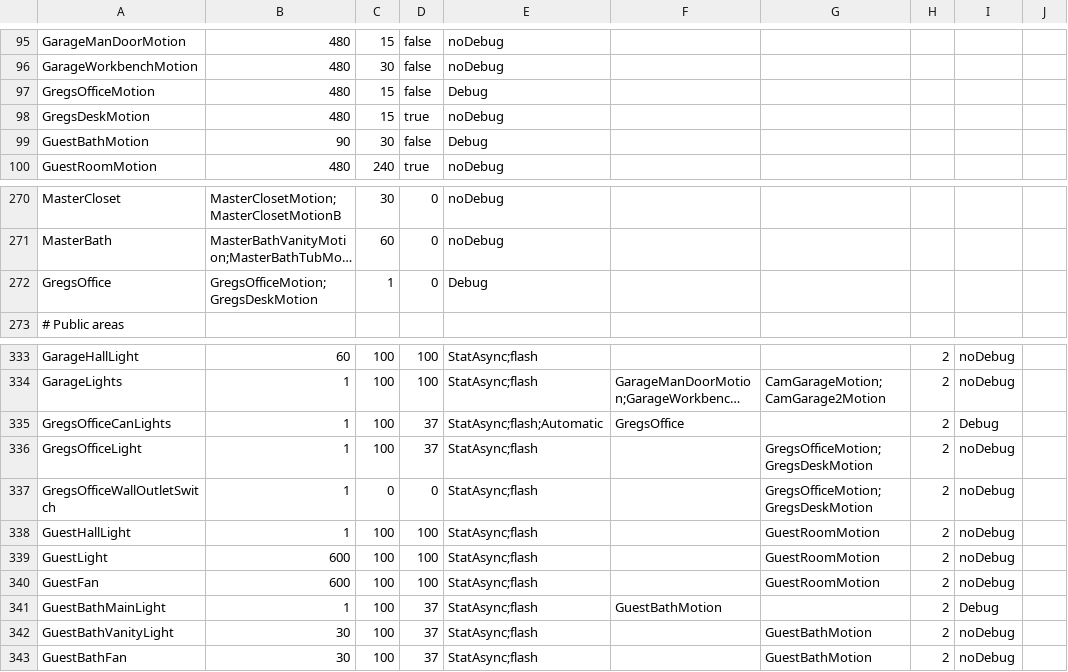
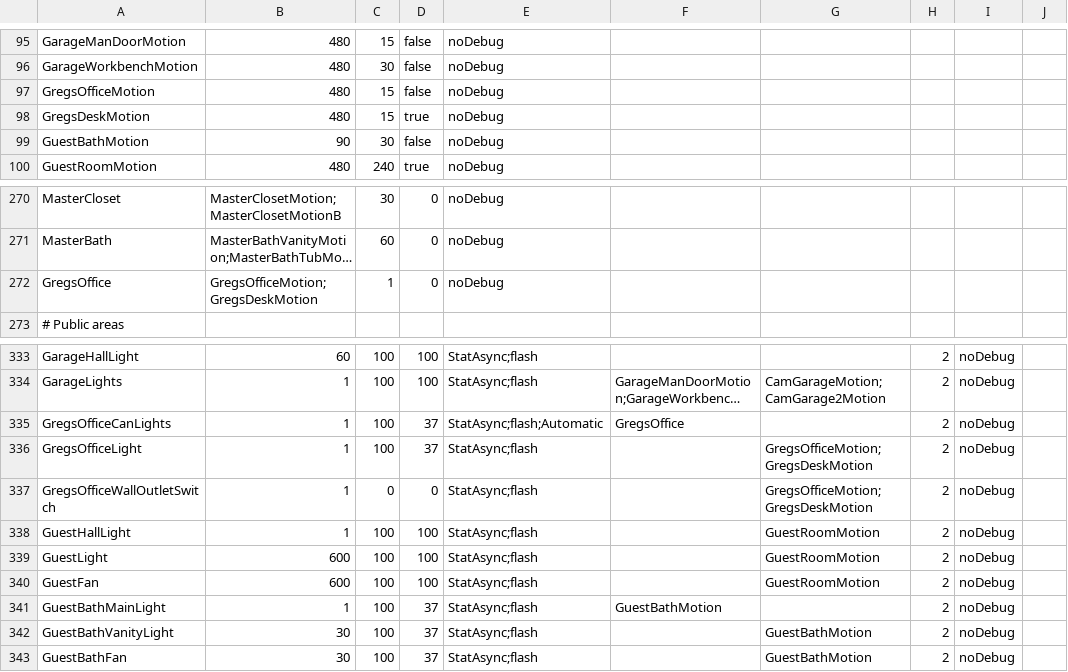
Before and after one commit to gsblive/MotionMap, a CSV file: Contents/Server Plugin/_Configurations/mmConfig.Regency.csv, drawn as a sheet; only a part is shown, gaps mark what is left out; long unchanged cells end in …; the diff names each change by its address in the sheet, - before the commit and + after, or states it on an @@ line.

```diff
--- a/Contents/Server Plugin/_Configurations/mmConfig.Regency.csv
+++ b/Contents/Server Plugin/_Configurations/mmConfig.Regency.csv
-E97: Debug
+E97: noDebug
-E99: Debug
+E99: noDebug
-E272: Debug
+E272: noDebug
-I335: Debug
+I335: noDebug
-I341: Debug
+I341: noDebug
```
Also changed, not shown: 8 other files.
